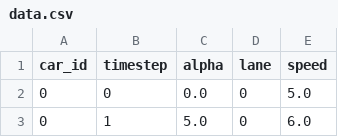
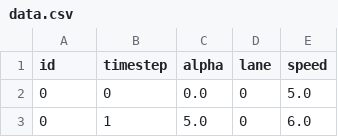
Before and after one commit to Laika404/ComputationalProject, a CSV file: data.csv, drawn as a sheet; only a part is shown.

```diff
--- a/data.csv
+++ b/data.csv
@@ -1,2 +1,2 @@
-car_id,timestep,alpha,lane,speed
+id,timestep,alpha,lane,speed
 0,0,0.0,0,5.0
```
Also changed, not shown: 2 other files.
